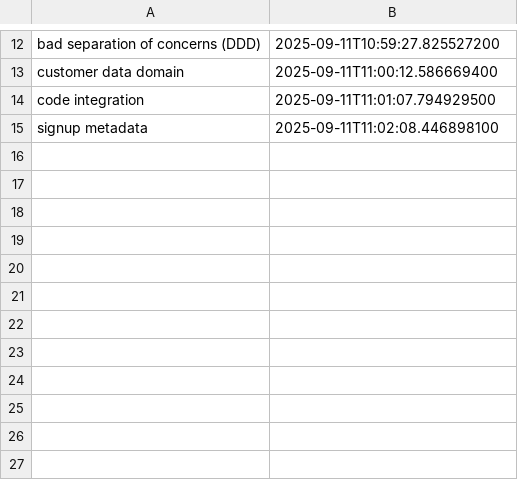
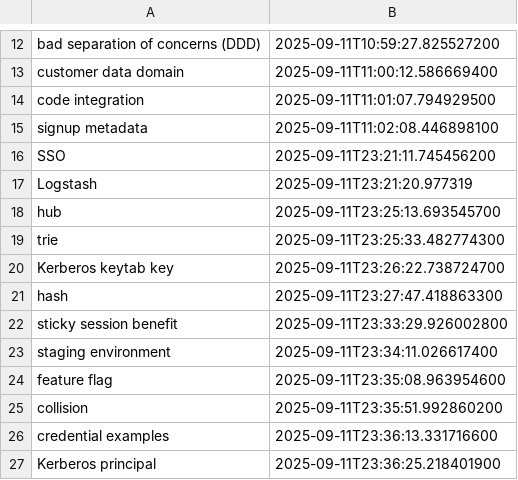
Before and after one commit to wishpath/one-liners, a CSV file: src/main/java/org/sa/storage/not_today.csv, drawn as a sheet; only a part is shown, gaps mark what is left out.

```diff
--- a/src/main/java/org/sa/storage/not_today.csv
+++ b/src/main/java/org/sa/storage/not_today.csv
@@ -15 +15,13 @@ code integration,2025-09-11T11:01:07.794929500
 signup metadata,2025-09-11T11:02:08.446898100
+SSO,2025-09-11T23:21:11.745456200
+Logstash,2025-09-11T23:21:20.977319
+hub,2025-09-11T23:25:13.693545700
+trie,2025-09-11T23:25:33.482774300
+Kerberos keytab key,2025-09-11T23:26:22.738724700
+hash,2025-09-11T23:27:47.418863300
+sticky session benefit,2025-09-11T23:33:29.926002800
+staging environment,2025-09-11T23:34:11.026617400
+feature flag,2025-09-11T23:35:08.963954600
+collision,2025-09-11T23:35:51.992860200
+credential examples,2025-09-11T23:36:13.331716600
+Kerberos principal,2025-09-11T23:36:25.218401900
```
Also changed, not shown: src/main/java/org/sa/storage/attempted_answers.csv, 2 other files.
